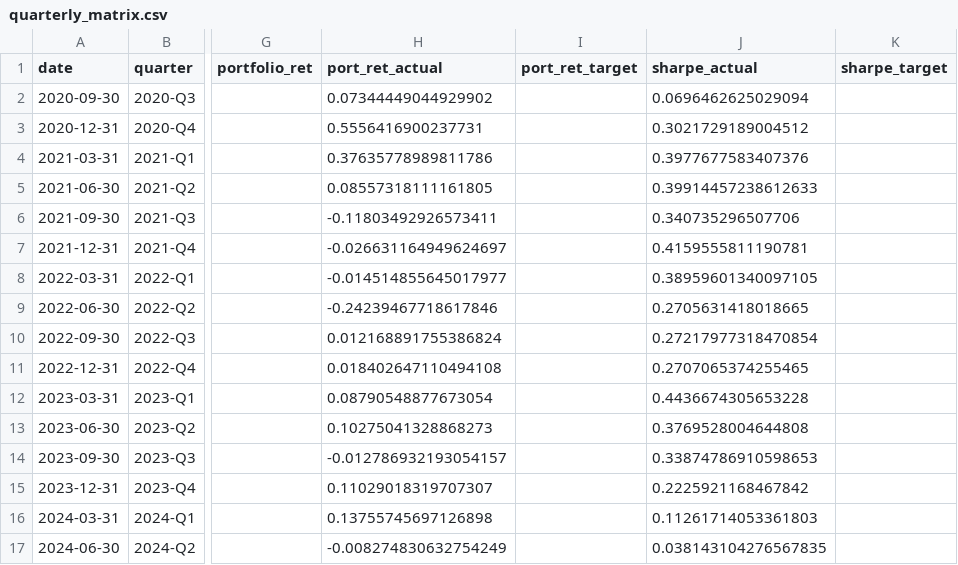
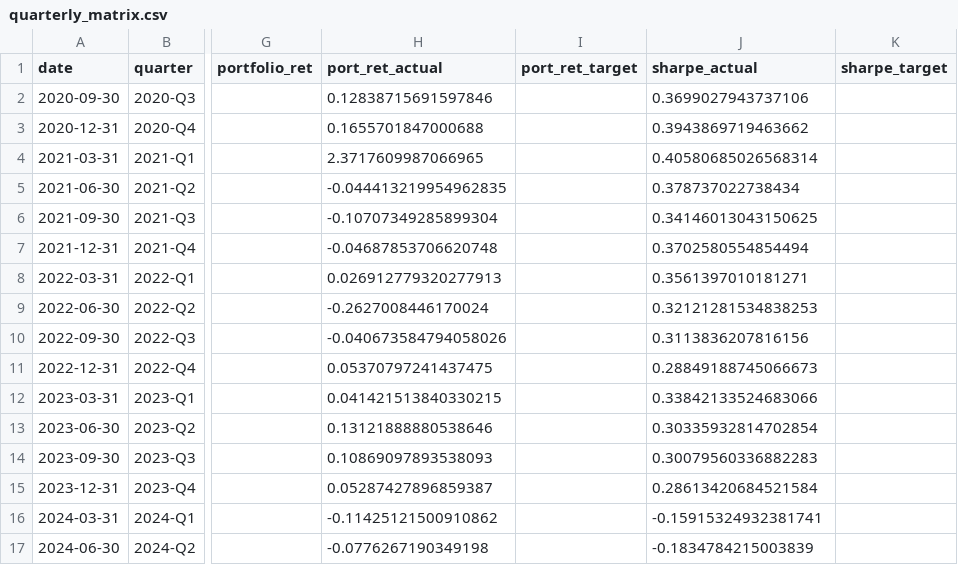
Before and after one commit to TheEMeraldNetwork/Portfolio_optimizer, a CSV file: master/quarterly_matrix.csv, drawn as a sheet; only a part is shown, gaps mark what is left out; the diff covers the shown part only; the diff names each change by its address in the sheet, - before the commit and + after, or states it on an @@ line.

```diff
--- a/master/quarterly_matrix.csv
+++ b/master/quarterly_matrix.csv
-H2 (port_ret_actual): 0.07344449044929902
+H2 (port_ret_actual): 0.12838715691597846
-J2 (sharpe_actual): 0.0696462625029094
+J2 (sharpe_actual): 0.3699027943737106
-H3 (port_ret_actual): 0.5556416900237731
+H3 (port_ret_actual): 0.1655701847000688
-J3 (sharpe_actual): 0.3021729189004512
+J3 (sharpe_actual): 0.3943869719463662
-H4 (port_ret_actual): 0.37635778989811786
+H4 (port_ret_actual): 2.3717609987066965
-J4 (sharpe_actual): 0.3977677583407376
+J4 (sharpe_actual): 0.40580685026568314
-H5 (port_ret_actual): 0.08557318111161805
+H5 (port_ret_actual): -0.044413219954962835
-J5 (sharpe_actual): 0.39914457238612633
+J5 (sharpe_actual): 0.378737022738434
-H6 (port_ret_actual): -0.11803492926573411
+H6 (port_ret_actual): -0.10707349285899304
-J6 (sharpe_actual): 0.340735296507706
+J6 (sharpe_actual): 0.34146013043150625
-H7 (port_ret_actual): -0.026631164949624697
+H7 (port_ret_actual): -0.04687853706620748
-J7 (sharpe_actual): 0.4159555811190781
+J7 (sharpe_actual): 0.3702580554854494
-H8 (port_ret_actual): -0.014514855645017977
+H8 (port_ret_actual): 0.026912779320277913
-J8 (sharpe_actual): 0.38959601340097105
+J8 (sharpe_actual): 0.3561397010181271
-H9 (port_ret_actual): -0.24239467718617846
+H9 (port_ret_actual): -0.2627008446170024
-J9 (sharpe_actual): 0.2705631418018665
+J9 (sharpe_actual): 0.32121281534838253
-H10 (port_ret_actual): 0.012168891755386824
+H10 (port_ret_actual): -0.040673584794058026
-J10 (sharpe_actual): 0.27217977318470854
+J10 (sharpe_actual): 0.3113836207816156
-H11 (port_ret_actual): 0.018402647110494108
+H11 (port_ret_actual): 0.05370797241437475
-J11 (sharpe_actual): 0.2707065374255465
+J11 (sharpe_actual): 0.28849188745066673
-H12 (port_ret_actual): 0.08790548877673054
+H12 (port_ret_actual): 0.041421513840330215
-J12 (sharpe_actual): 0.4436674305653228
+J12 (sharpe_actual): 0.33842133524683066
-H13 (port_ret_actual): 0.10275041328868273
+H13 (port_ret_actual): 0.13121888880538646
-J13 (sharpe_actual): 0.3769528004644808
+J13 (sharpe_actual): 0.30335932814702854
-H14 (port_ret_actual): -0.012786932193054157
+H14 (port_ret_actual): 0.10869097893538093
-J14 (sharpe_actual): 0.33874786910598653
+J14 (sharpe_actual): 0.30079560336882283
-H15 (port_ret_actual): 0.11029018319707307
+H15 (port_ret_actual): 0.05287427896859387
-J15 (sharpe_actual): 0.2225921168467842
+J15 (sharpe_actual): 0.28613420684521584
-H16 (port_ret_actual): 0.13755745697126898
+H16 (port_ret_actual): -0.11425121500910862
-J16 (sharpe_actual): 0.11261714053361803
+J16 (sharpe_actual): -0.15915324932381741
-H17 (port_ret_actual): -0.008274830632754249
+H17 (port_ret_actual): -0.0776267190349198
-J17 (sharpe_actual): 0.038143104276567835
+J17 (sharpe_actual): -0.1834784215003839
```
Also changed, not shown: 14 edited cells elsewhere in this file, master/master_trades.csv, master/trades.csv, 9 other files.
